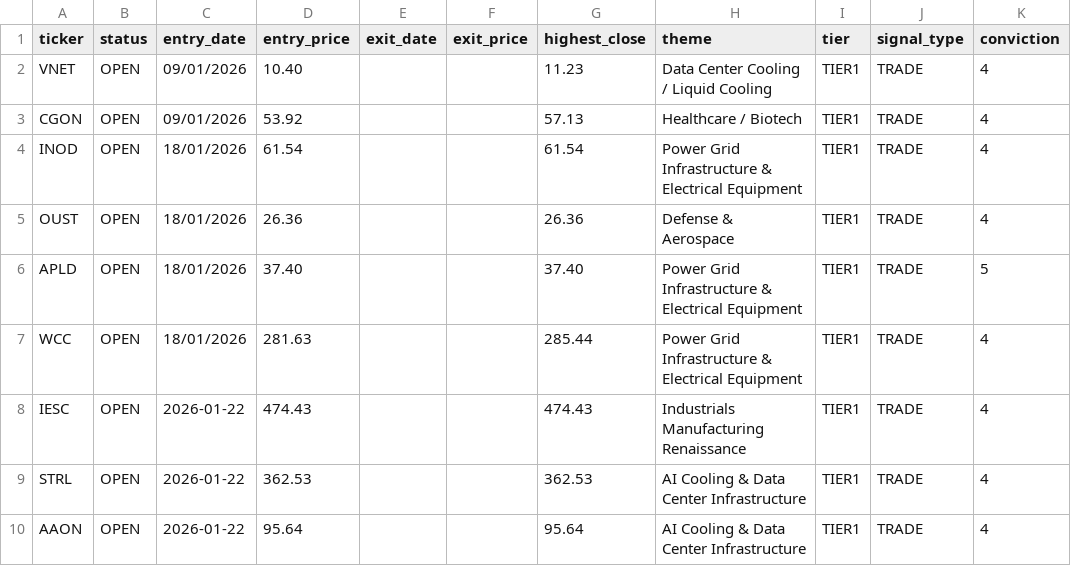
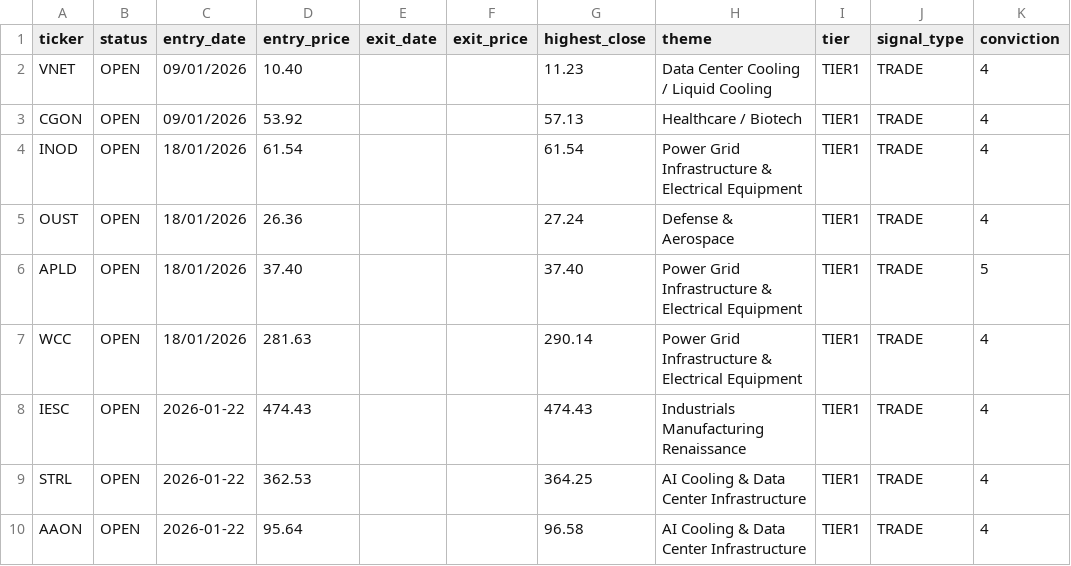
Before and after one commit to Amigo100/bos_momentum_scanner, a CSV file: trades/portfolio.csv, drawn as a sheet; only a part is shown; the diff names each change by its address in the sheet, - before the commit and + after, or states it on an @@ line.

```diff
--- a/trades/portfolio.csv
+++ b/trades/portfolio.csv
-G5 (highest_close): 26.36
+G5 (highest_close): 27.24
-G7 (highest_close): 285.44
+G7 (highest_close): 290.14
-G9 (highest_close): 362.53
+G9 (highest_close): 364.25
-G10 (highest_close): 95.64
+G10 (highest_close): 96.58
```
Also changed, not shown: trades/portfolio_google_sheets.csv, 35 other files.
